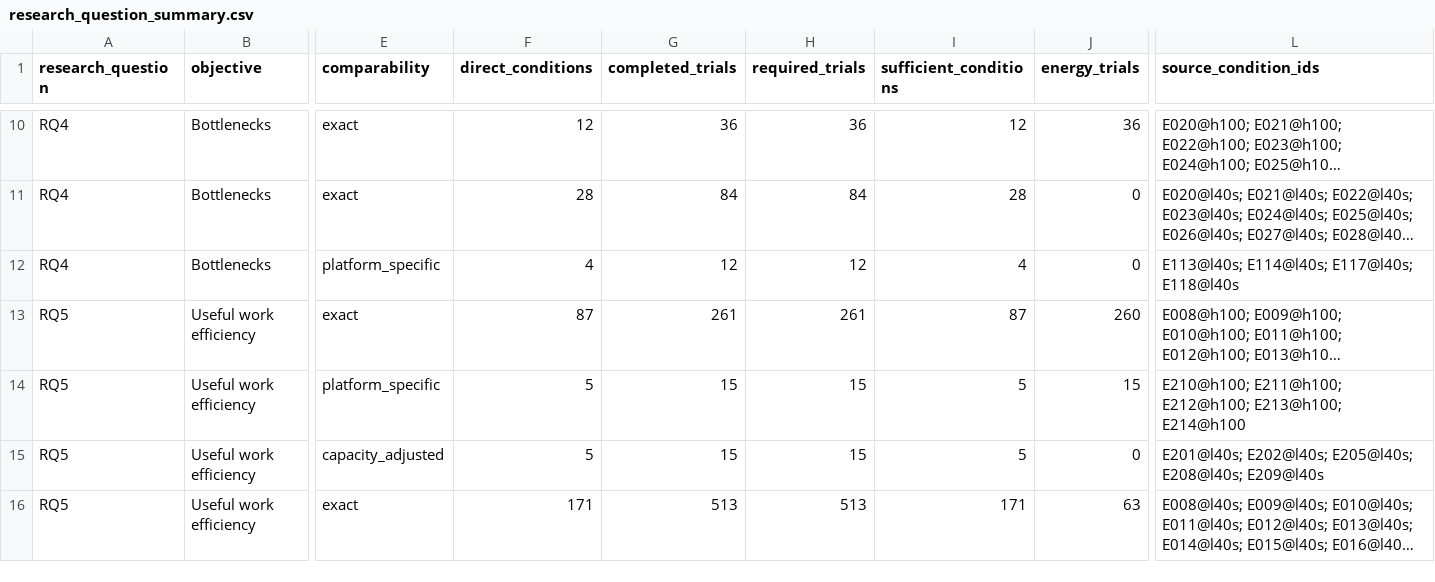
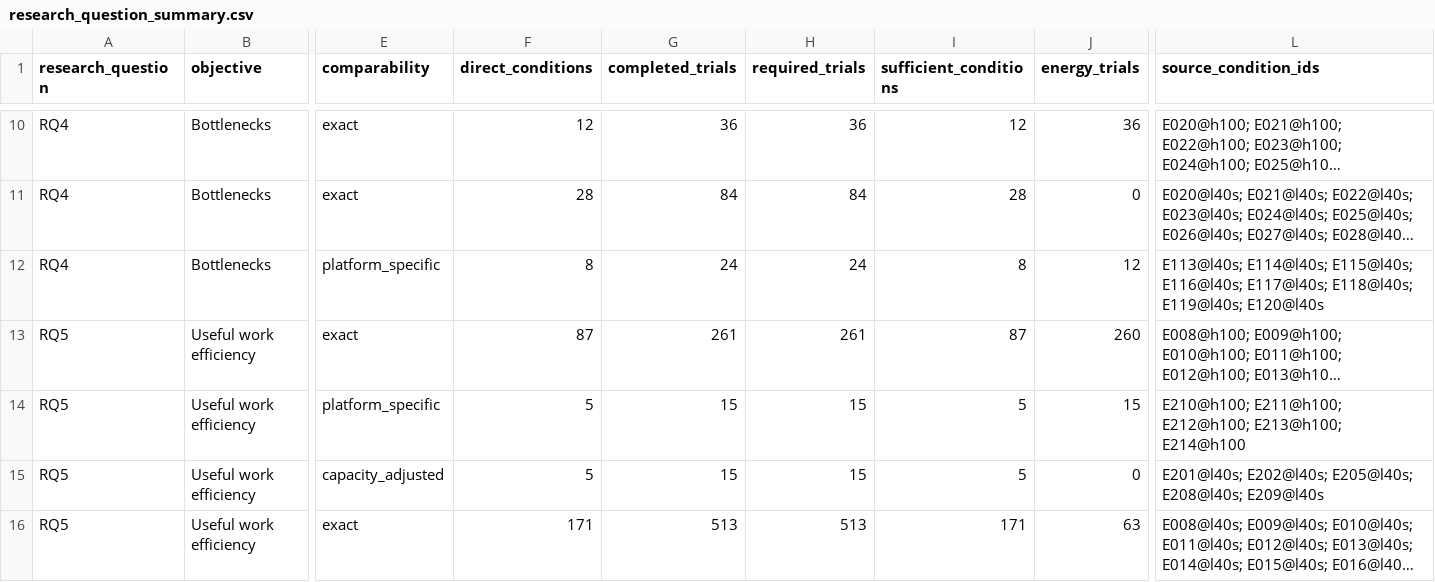
Before and after one commit to koros/hpc-ai-performance-engineering-dashboard, a CSV file: results/analysis/research_question_summary.csv, drawn as a sheet; only a part is shown, gaps mark what is left out; long unchanged cells end in …; the diff covers the shown part only; the diff names each change by its address in the sheet, - before the commit and + after, or states it on an @@ line.

```diff
--- a/results/analysis/research_question_summary.csv
+++ b/results/analysis/research_question_summary.csv
-F12 (direct_conditions): 4
+F12 (direct_conditions): 8
-G12 (completed_trials): 12
+G12 (completed_trials): 24
-H12 (required_trials): 12
+H12 (required_trials): 24
-I12 (sufficient_conditions): 4
+I12 (sufficient_conditions): 8
-J12 (energy_trials): 0
+J12 (energy_trials): 12
-L12 (source_condition_ids): E113@l40s; E114@l40s; E117@l40s; E118@l40s
+L12 (source_condition_ids): E113@l40s; E114@l40s; E115@l40s; E116@l40s; E117@l40s; E118@l40s; E119@l40s; E120@l40s
```
Also changed, not shown: 13 edited cells elsewhere in this file, results/analysis/communication_summary.csv, results/analysis/experiment_rankings.csv, 4 other files.
